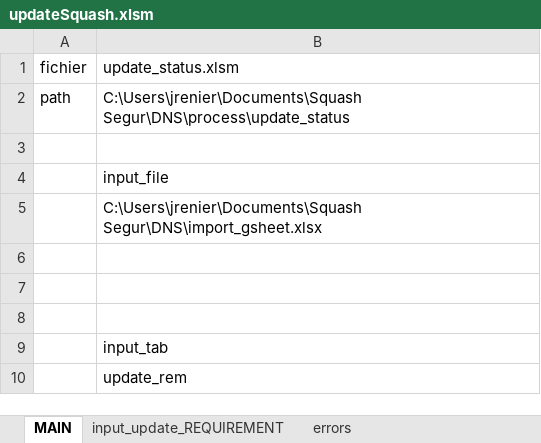
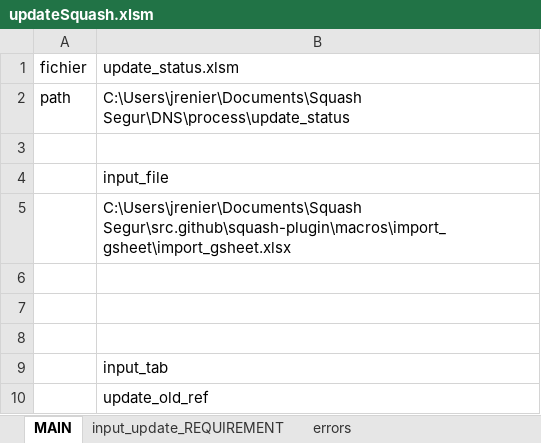
Before and after one commit to ansforge/segur-squash-plugins, an Excel workbook: macros/update_squash_api/updateSquash.xlsm, sheet MAIN, drawn as a sheet; values as stored, in another font and other column widths than the file's, no borders; charts and pictures and table styles not drawn; the diff names each change by its address in the sheet, - before the commit and + after, or states it on an @@ line.

```diff
--- a/macros/update_squash_api/updateSquash.xlsm (sheet MAIN)
+++ b/macros/update_squash_api/updateSquash.xlsm (sheet MAIN)
-B5: C:\Users\jrenier\Documents\Squash Segur\DNS\import_gsheet.xlsx
+B5: C:\Users\jrenier\Documents\Squash Segur\src.github\squash-plugin\macros\import_gsheet\import_gsheet.xlsx
-B10: update_rem
+B10: update_old_ref
```
Also changed, not shown: sheet input_update_REQUIREMENT, sheet errors, 8 other files.
